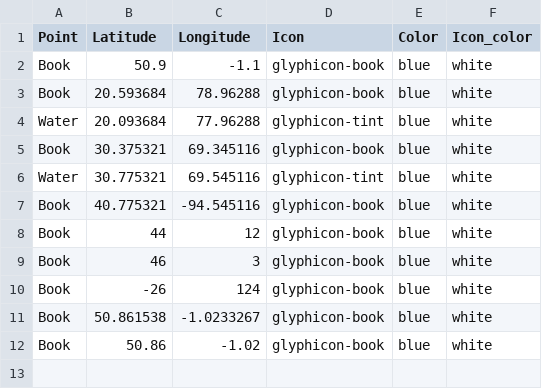
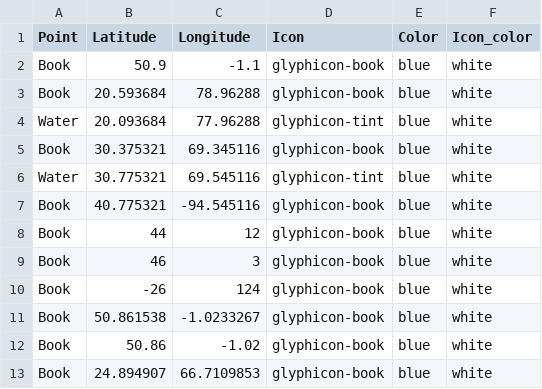
Before and after one commit to awchisholm/cookbook, a CSV file: locations.csv, drawn as a sheet.

Commit message:
Update locations.csv

```diff
--- a/locations.csv
+++ b/locations.csv
@@ -12 +12,2 @@ Book, 50.861538,-1.0233267, glyphicon-book, blue, white
 Book, 50.86,-1.02, glyphicon-book, blue, white
+Book, 24.894907,66.7109853, glyphicon-book, blue, white
```
